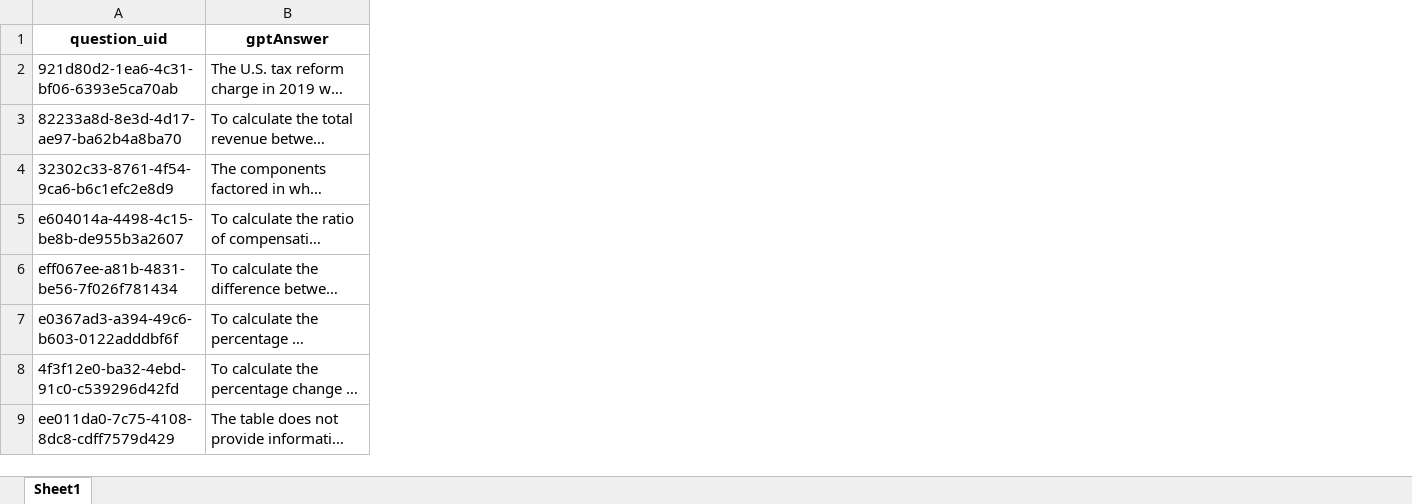
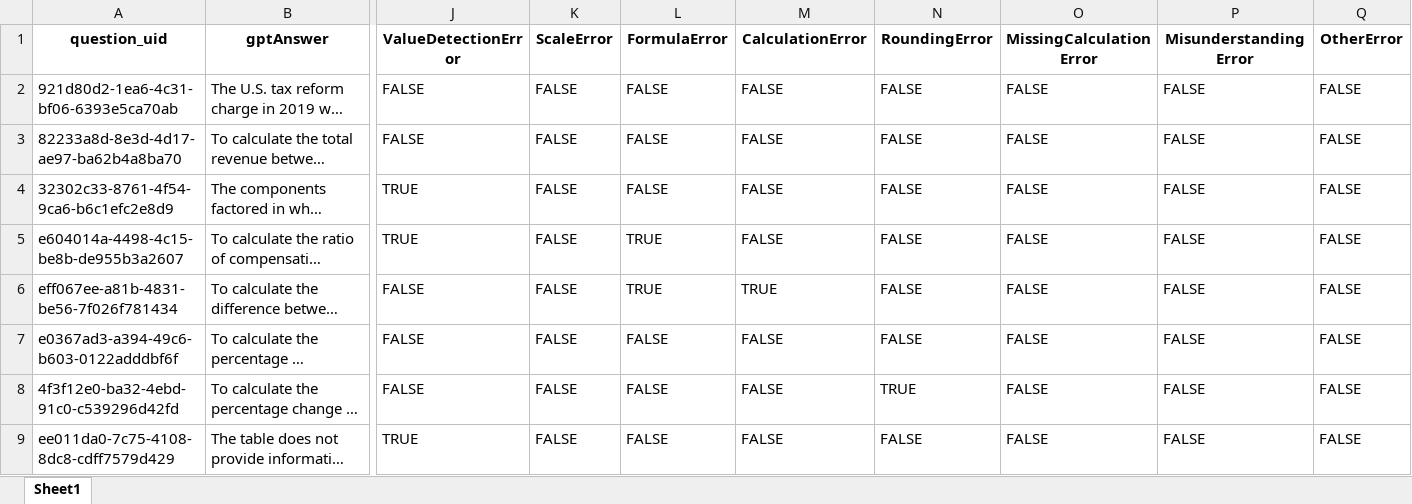
Before and after one commit to schlueter-m/llmSeminar, an Excel workbook: data/predictions/preds_answerFromTable_mcot.xlsx, sheet Sheet1, drawn as a sheet; only a part is shown, gaps mark what is left out; long unchanged cells end in …; values as stored, in another font and other column widths than the file's, no borders; the diff names each change by its address in the sheet, - before the commit and + after, or states it on an @@ line.

Commit message:
error classification

```diff
--- a/data/predictions/preds_answerFromTable_mcot.xlsx (sheet Sheet1)
+++ b/data/predictions/preds_answerFromTable_mcot.xlsx (sheet Sheet1)
+column J (ValueDetectionError), rows 2-9: FALSE | FALSE | TRUE | TRUE | FALSE | FALSE | FALSE | TRUE
+column K (ScaleError), rows 2-9: all FALSE
+column L (FormulaError), rows 2-9: FALSE | FALSE | FALSE | TRUE | TRUE | FALSE | FALSE | FALSE
+column M (CalculationError), rows 2-9: FALSE | FALSE | FALSE | FALSE | TRUE | FALSE | FALSE | FALSE
+column N (RoundingError), rows 2-9: FALSE | FALSE | FALSE | FALSE | FALSE | FALSE | TRUE | FALSE
+column O (MissingCalculationError), rows 2-9: all FALSE
+column P (MisunderstandingError), rows 2-9: all FALSE
+column Q (OtherError), rows 2-9: all FALSE
```
Also changed, not shown: data/predictions/preds_answerFromTable_b1.xlsx, data/predictions/preds_answerFromTable_b2.xlsx.
